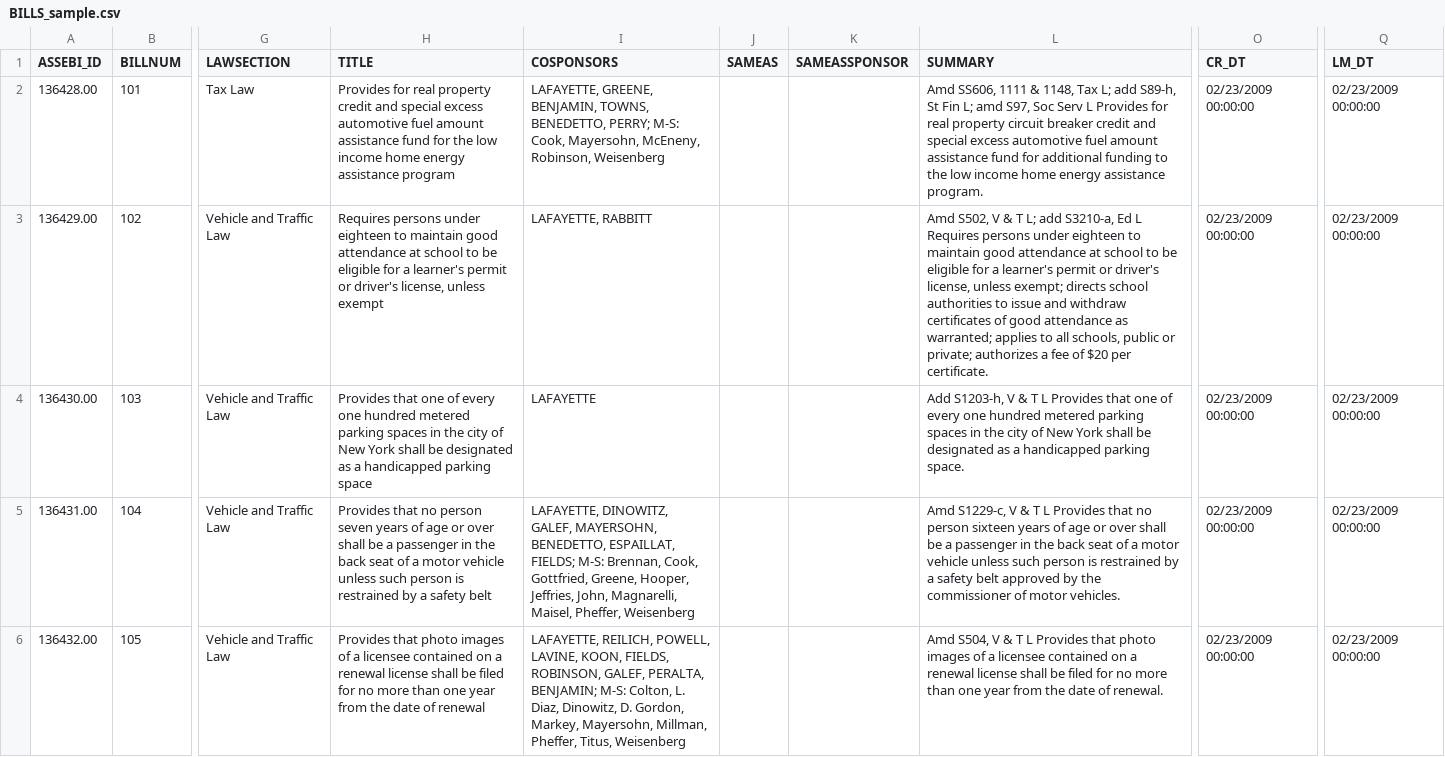
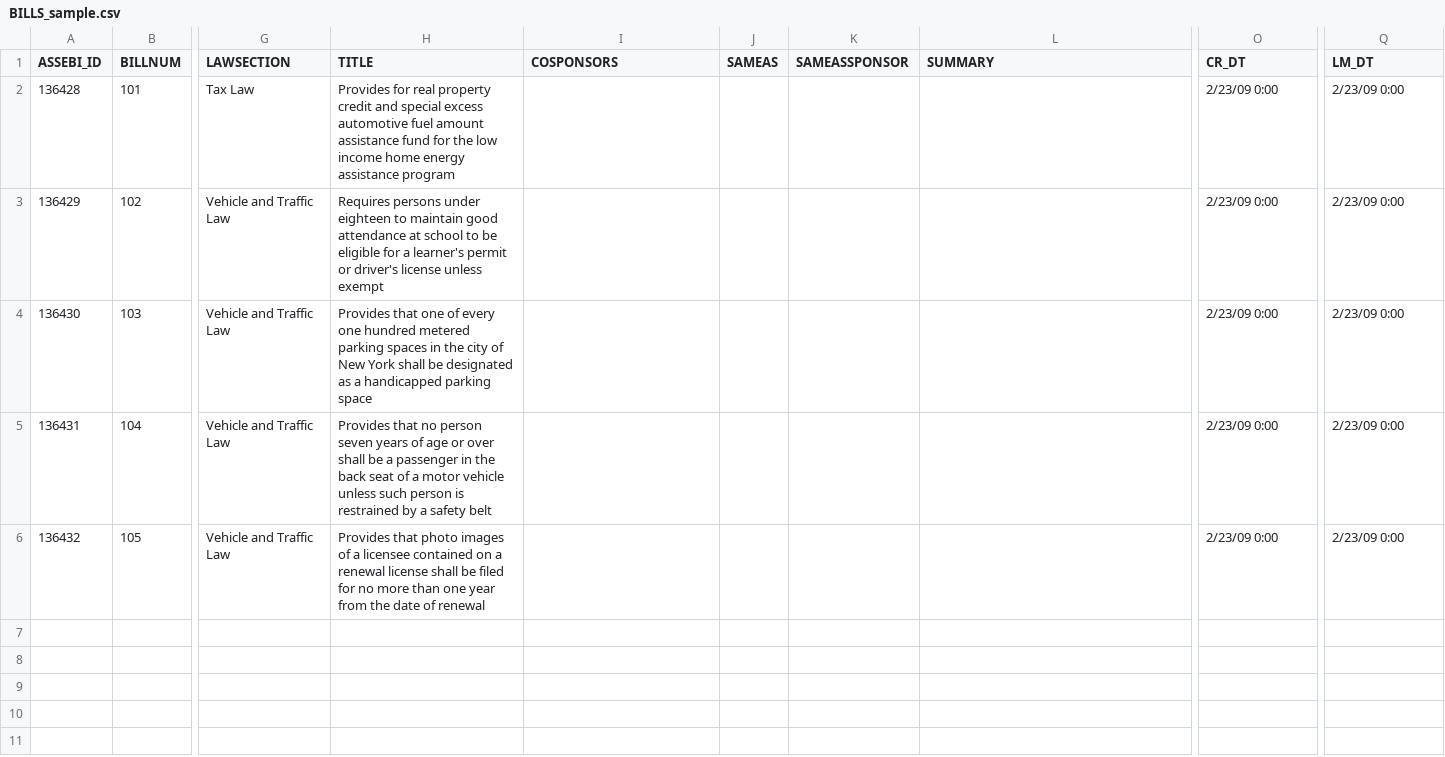
Before and after one commit to merrymccarron/realtimeandbigdata, a CSV file: BILLS_sample.csv, drawn as a sheet; only a part is shown, gaps mark what is left out; the diff names each change by its address in the sheet, - before the commit and + after, or states it on an @@ line.

Commit message:
removing commas

```diff
--- a/BILLS_sample.csv
+++ b/BILLS_sample.csv
-A2 (ASSEBI_ID): 136428.00
+A2 (ASSEBI_ID): 136428
-I2 (COSPONSORS): LAFAYETTE, GREENE, BENJAMIN, TOWNS, BENEDETTO, PERRY; M-S: Cook, Mayersohn, McEneny, Robinson, Weisenberg
+I2 (COSPONSORS): (empty)
-L2 (SUMMARY): Amd SS606, 1111 & 1148, Tax L; add S89-h, St Fin L; amd S97, Soc Serv L Provides for real property circuit breaker credit and special excess automotive fuel amount assistance fund for additional funding to the low income home energy assistance program.
+L2 (SUMMARY): (empty)
-O2:O6 (CR_DT): 02/23/2009 00:00:00
+O2:O6 (CR_DT): 2/23/09 0:00
-Q2:Q6 (LM_DT): 02/23/2009 00:00:00
+Q2:Q6 (LM_DT): 2/23/09 0:00
-A3 (ASSEBI_ID): 136429.00
+A3 (ASSEBI_ID): 136429
-H3 (TITLE): …or driver's license, unless exempt
+H3 (TITLE): …or driver's license unless exempt
-I3 (COSPONSORS): LAFAYETTE, RABBITT
+I3 (COSPONSORS): (empty)
-L3 (SUMMARY): Amd S502, V & T L; add S3210-a, Ed L Requires persons under eighteen to maintain good attendance at school to be eligible for a learner's permit or driver's license, unless exempt; directs school authorities to issue and withdraw certificates of good attendance as warranted; applies to all schools, public or private; authorizes a fee of $20 per certificate.
+L3 (SUMMARY): (empty)
-A4 (ASSEBI_ID): 136430.00
+A4 (ASSEBI_ID): 136430
-I4 (COSPONSORS): LAFAYETTE
+I4 (COSPONSORS): (empty)
-L4 (SUMMARY): Add S1203-h, V & T L Provides that one of every one hundred metered parking spaces in the city of New York shall be designated as a handicapped parking space.
+L4 (SUMMARY): (empty)
-A5 (ASSEBI_ID): 136431.00
+A5 (ASSEBI_ID): 136431
-I5 (COSPONSORS): LAFAYETTE, DINOWITZ, GALEF, MAYERSOHN, BENEDETTO, ESPAILLAT, FIELDS; M-S: Brennan, Cook, Gottfried, Greene, Hooper, Jeffries, John, Magnarelli, Maisel, Pheffer, Weisenberg
+I5 (COSPONSORS): (empty)
-L5 (SUMMARY): Amd S1229-c, V & T L Provides that no person sixteen years of age or over shall be a passenger in the back seat of a motor vehicle unless such person is restrained by a safety belt approved by the commissioner of motor vehicles.
+L5 (SUMMARY): (empty)
-A6 (ASSEBI_ID): 136432.00
+A6 (ASSEBI_ID): 136432
-I6 (COSPONSORS): LAFAYETTE, REILICH, POWELL, LAVINE, KOON, FIELDS, ROBINSON, GALEF, PERALTA, BENJAMIN; M-S: Colton, L. Diaz, Dinowitz, D. Gordon, Markey, Mayersohn, Millman, Pheffer, Titus, Weisenberg
+I6 (COSPONSORS): (empty)
-L6 (SUMMARY): Amd S504, V & T L Provides that photo images of a licensee contained on a renewal license shall be filed for no more than one year from the date of renewal.
+L6 (SUMMARY): (empty)
```
